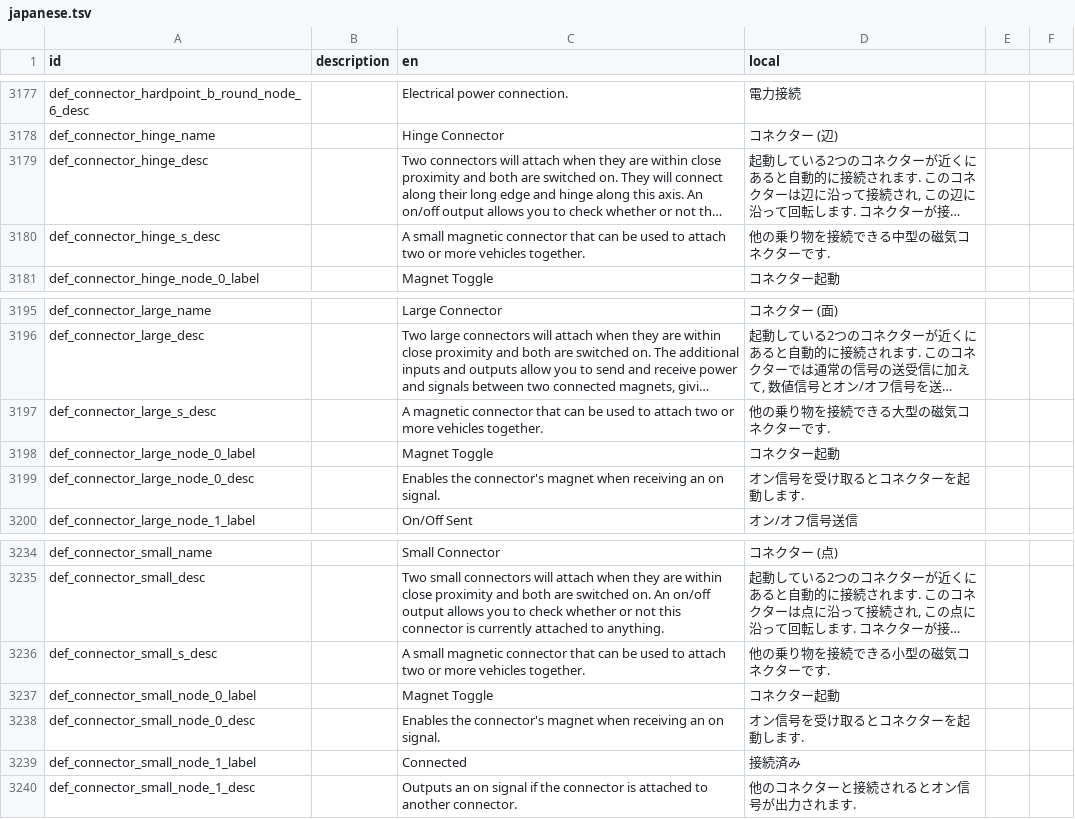
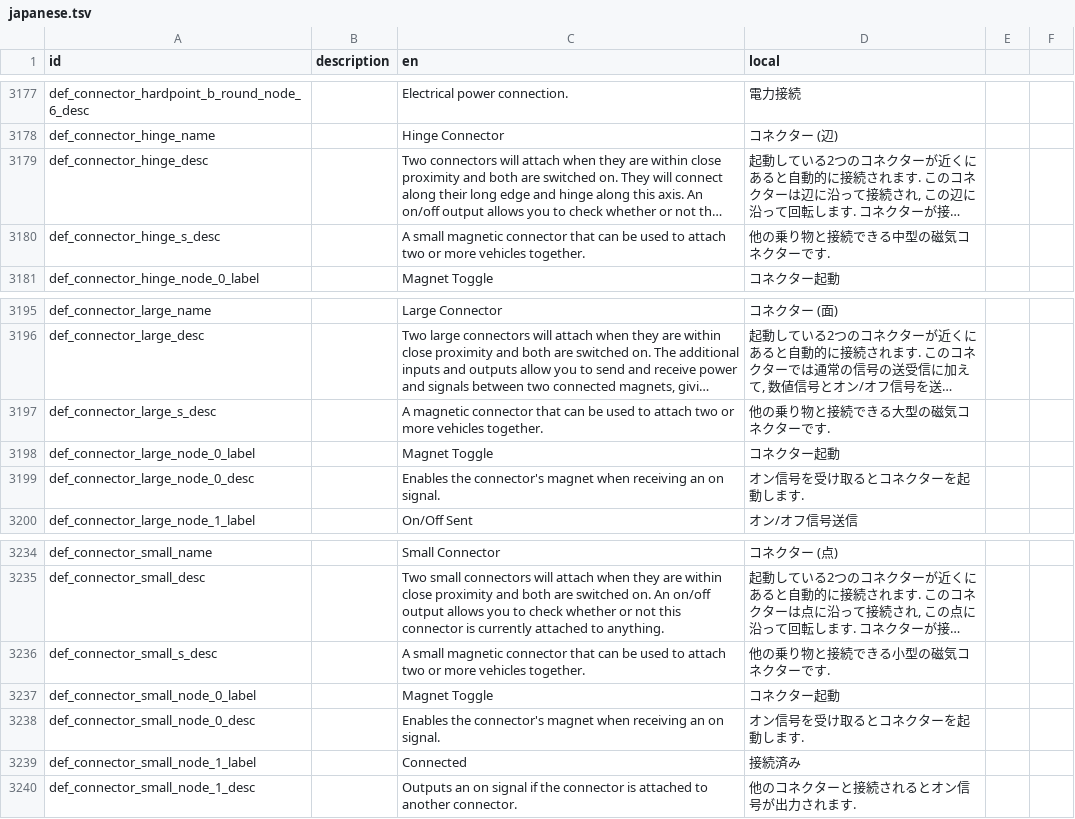
Before and after one commit to Gakuto1112/Stormworks-JapaneseTranslation, a TSV file: src/translation_data/japanese.tsv, drawn as a sheet; only a part is shown, gaps mark what is left out; long unchanged cells end in …; the diff names each change by its address in the sheet, - before the commit and + after, or states it on an @@ line.

Commit message:
接続、という行為が対等なものであるような表現のほうが適切。

```diff
--- a/src/translation_data/japanese.tsv
+++ b/src/translation_data/japanese.tsv
-D3180 (local): 他の乗り物を接続できる中型の磁気コネクターです.
+D3180 (local): 他の乗り物と接続できる中型の磁気コネクターです.
-D3197 (local): 他の乗り物を接続できる大型の磁気コネクターです.
+D3197 (local): 他の乗り物と接続できる大型の磁気コネクターです.
-D3236 (local): 他の乗り物を接続できる小型の磁気コネクターです.
+D3236 (local): 他の乗り物と接続できる小型の磁気コネクターです.
```
